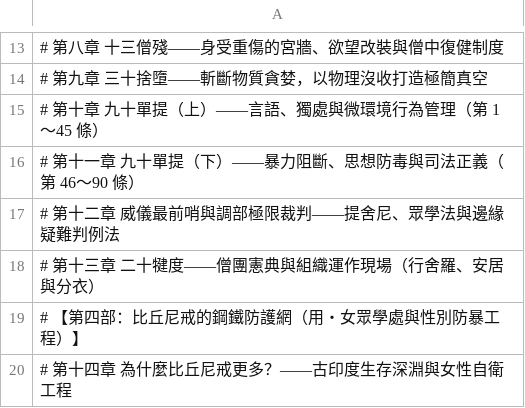
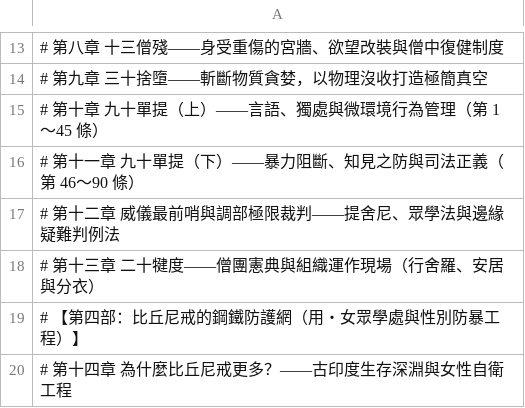
Before and after one commit to UncleHandsome/vinaya-guardrails, a TSV file: _book/册題清冊.tsv, drawn as a sheet; only a part is shown, gaps mark what is left out.

Commit message:
合編本第四十七輪：第四輪顯微鏡審計查證——一案一說、年數歸一、隱喻歸城郭醫方
- 附錄五 F-2 查無對應表整張蒸發：根因在 DROP_TABLE 以「檢索」屠表，判據收窄至綁定・落點・台帳型，表歸位
- 案例「現代對讀」同段兩出 62 處：舊源以此為剖析清單末項，產器又據之以立小節。今立單一歸宿（末項改隸其欄），72 案各具一節而無重出
- 「前十二年」自悖：憲綱與第一章既明言年數出後世律學，冊身敘事統作「初期」，唯引後世之說處存其語
- 科技黑話降溫：第四章第三節自「底層作業系統」改立「定慧之地基」，六群之「紅隊・混沌工程」歸為城防試攻，
  城郭三護之英文注解、「思想防毒」「正念雷達」「煩惱病毒」「資本計算軟體」「欲望程式」一律還其法相之名
- 五錢兩閥：第六章二閥分職之處補一句，明「外包」者唯移送之外閥，結罪仍從章程，消兩章之兩讀
- 凡例增「十・缺字之形」，CBETA 組字碼之存廢有約在先；附錄三辨明「未別宣」乃省因緣非無戒文
- 尺自卅二增至卅五：案內兩出・年數之制・隱喻之制；並修尺十五之盲（附錄破引號曾使後半冊盡免字形之校）

```diff
--- a/_book/册題清冊.tsv
+++ b/_book/册題清冊.tsv
@@ -15,3 +15,3 @@
 # 第十章　九十單提（上）——言語、獨處與微環境行為管理（第 1～45 條）
-# 第十一章　九十單提（下）——暴力阻斷、思想防毒與司法正義（第 46～90 條）
+# 第十一章　九十單提（下）——暴力阻斷、知見之防與司法正義（第 46～90 條）
 # 第十二章　威儀最前哨與調部極限裁判——提舍尼、眾學法與邊緣疑難判例法
```
Also changed, not shown: 6 other files.
